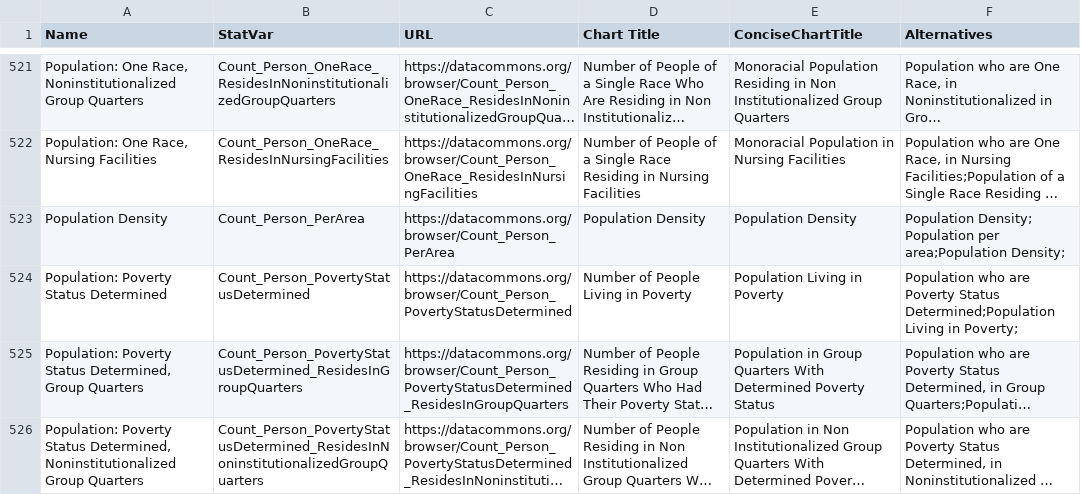
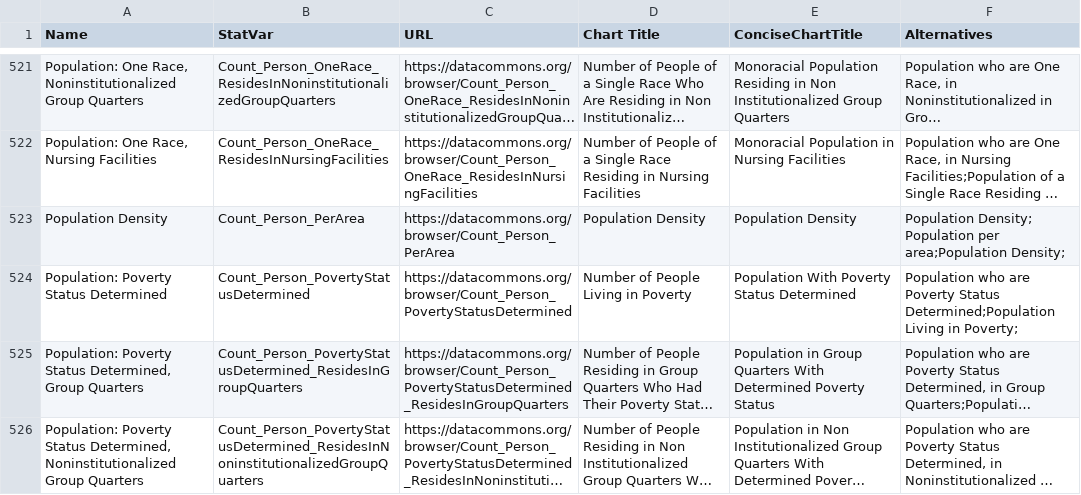
Before and after one commit to saurabh-csufi/website, a CSV file: tools/nl/titles/demo_svs_1.3k_names.csv, drawn as a sheet; only a part is shown, gaps mark what is left out; long unchanged cells end in …; the diff names each change by its address in the sheet, - before the commit and + after, or states it on an @@ line.

```diff
--- a/tools/nl/titles/demo_svs_1.3k_names.csv
+++ b/tools/nl/titles/demo_svs_1.3k_names.csv
-E524 (ConciseChartTitle): Population Living in Poverty
+E524 (ConciseChartTitle): Population With Poverty Status Determined
```
Also changed, not shown: tools/nl/embeddings/sheets/embeddings_us_filtered.csv, 2 other files.
